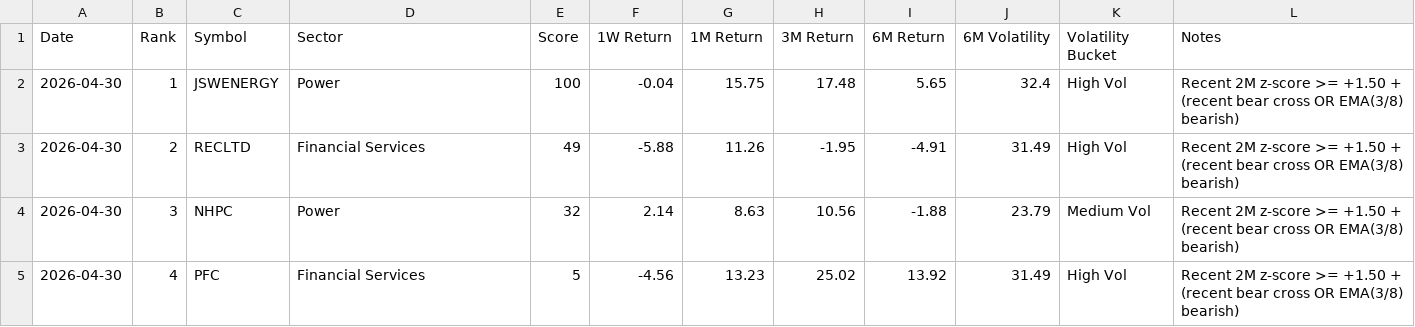
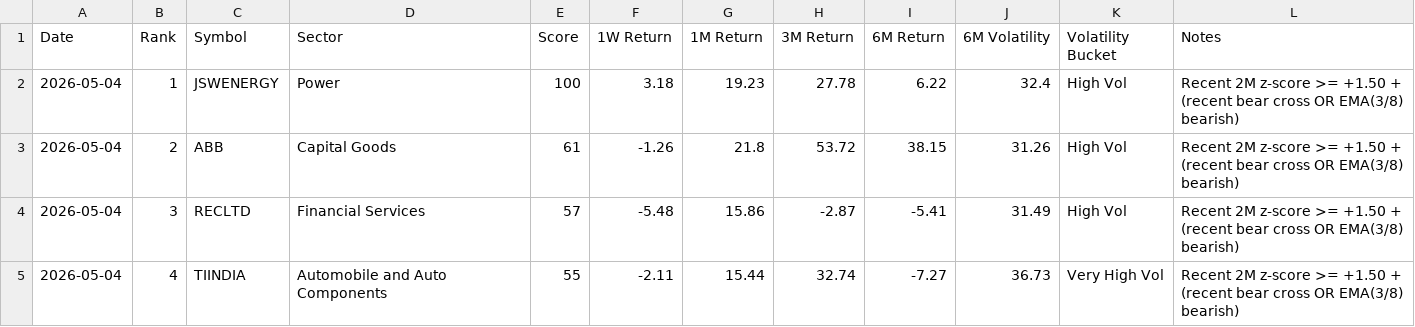
Before and after one commit to lightninbulls-stack/hanush-app, a CSV file: backend/data/range_bound_downside_latest.csv, drawn as a sheet; only a part is shown; the diff covers the shown part only.

```diff
--- a/backend/data/range_bound_downside_latest.csv
+++ b/backend/data/range_bound_downside_latest.csv
@@ -1,5 +1,5 @@
 Date,Rank,Symbol,Sector,Score,1W Return,1M Return,3M Return,6M Return,6M Volatility,Volatility Bucket,Notes
-2026-04-30,1,JSWENERGY,Power,100,-0.04,15.75,17.48,5.65,32.4,High Vol,Recent 2M z-score >= +1.50 + (recent bear cross OR EMA(3/8) bearish)
-2026-04-30,2,RECLTD,Financial Services,49,-5.88,11.26,-1.95,-4.91,31.49,High Vol,Recent 2M z-score >= +1.50 + (recent bear cross OR EMA(3/8) bearish)
-2026-04-30,3,NHPC,Power,32,2.14,8.63,10.56,-1.88,23.79,Medium Vol,Recent 2M z-score >= +1.50 + (recent bear cross OR EMA(3/8) bearish)
-2026-04-30,4,PFC,Financial Services,5,-4.56,13.23,25.02,13.92,31.49,High Vol,Recent 2M z-score >= +1.50 + (recent bear cross OR EMA(3/8) bearish)
+2026-05-04,1,JSWENERGY,Power,100,3.18,19.23,27.78,6.22,32.4,High Vol,Recent 2M z-score >= +1.50 + (recent bear cross OR EMA(3/8) bearish)
+2026-05-04,2,ABB,Capital Goods,61,-1.26,21.8,53.72,38.15,31.26,High Vol,Recent 2M z-score >= +1.50 + (recent bear cross OR EMA(3/8) bearish)
+2026-05-04,3,RECLTD,Financial Services,57,-5.48,15.86,-2.87,-5.41,31.49,High Vol,Recent 2M z-score >= +1.50 + (recent bear cross OR EMA(3/8) bearish)
+2026-05-04,4,TIINDIA,Automobile and Auto Components,55,-2.11,15.44,32.74,-7.27,36.73,Very High Vol,Recent 2M z-score >= +1.50 + (recent bear cross OR EMA(3/8) bearish)
```
Also changed, not shown: 3 added rows and 19 edited cells elsewhere in this file, backend/data/range_bound_snapshot.csv, backend/data/range_bound_upside_latest.csv.
